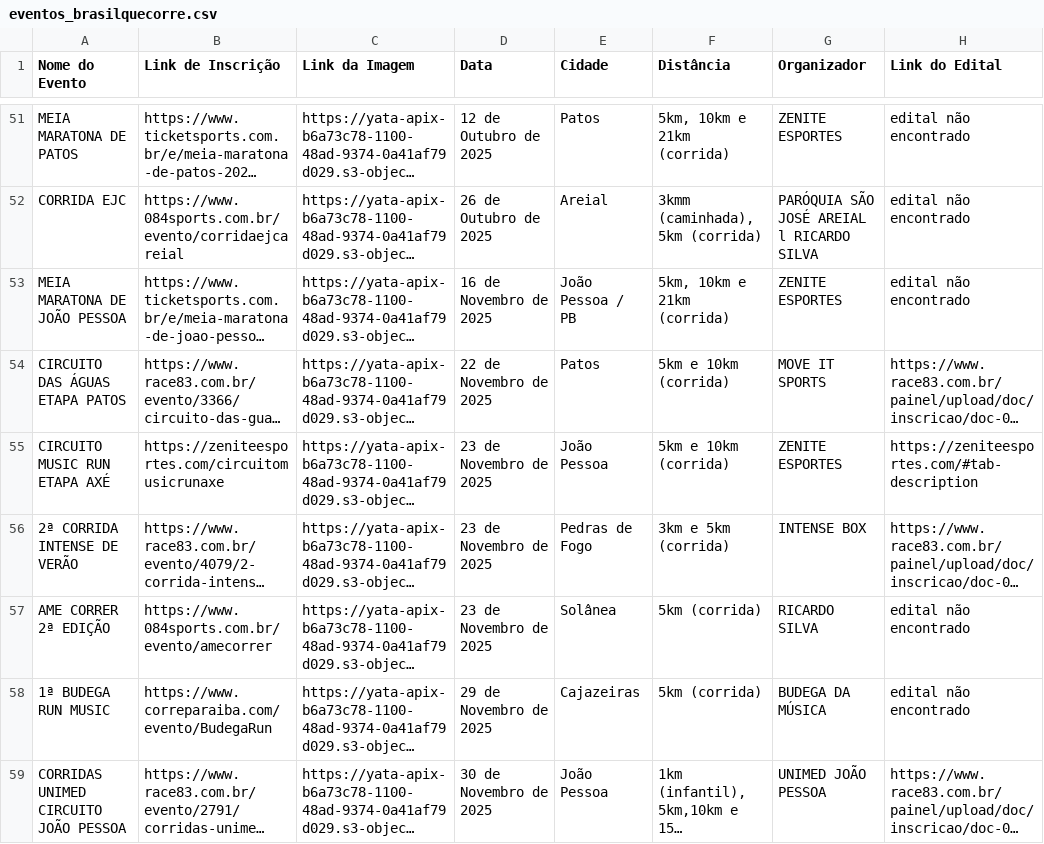
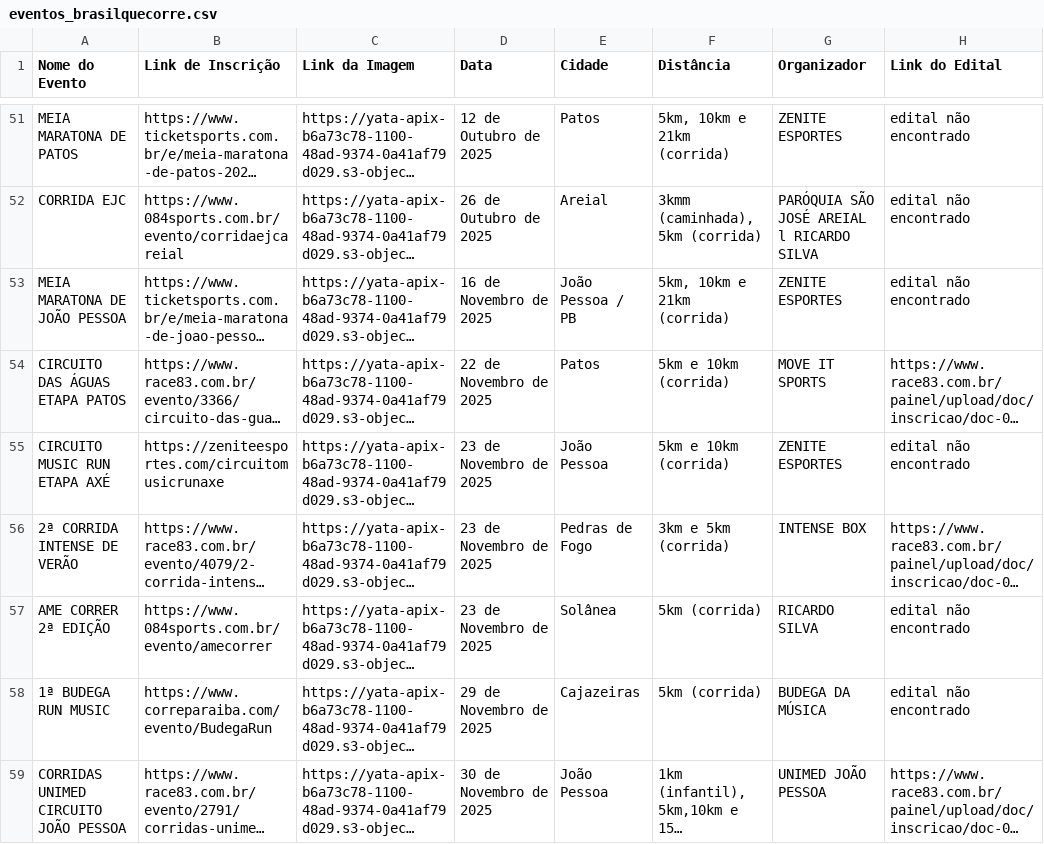
Before and after one commit to emerson-diego/correpb, a CSV file: data_collection/eventos_brasilquecorre.csv, drawn as a sheet; only a part is shown, gaps mark what is left out; long unchanged cells end in …; the diff covers the shown part only; the diff names each change by its address in the sheet, - before the commit and + after, or states it on an @@ line.

Commit message:
atualização da obtenção do edital

```diff
--- a/data_collection/eventos_brasilquecorre.csv
+++ b/data_collection/eventos_brasilquecorre.csv
-H55 (Link do Edital): https://zeniteesportes.com/#tab-description
+H55 (Link do Edital): edital não encontrado
```
Also changed, not shown: 5 edited cells elsewhere in this file, 5 other files.
